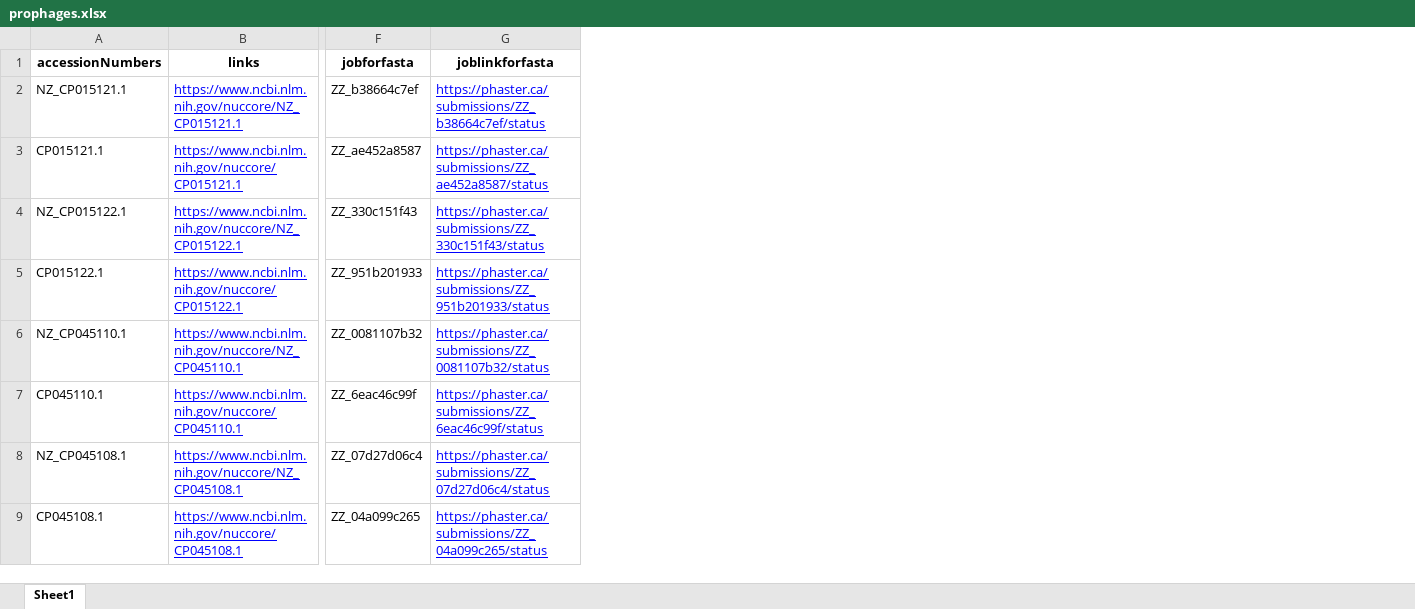
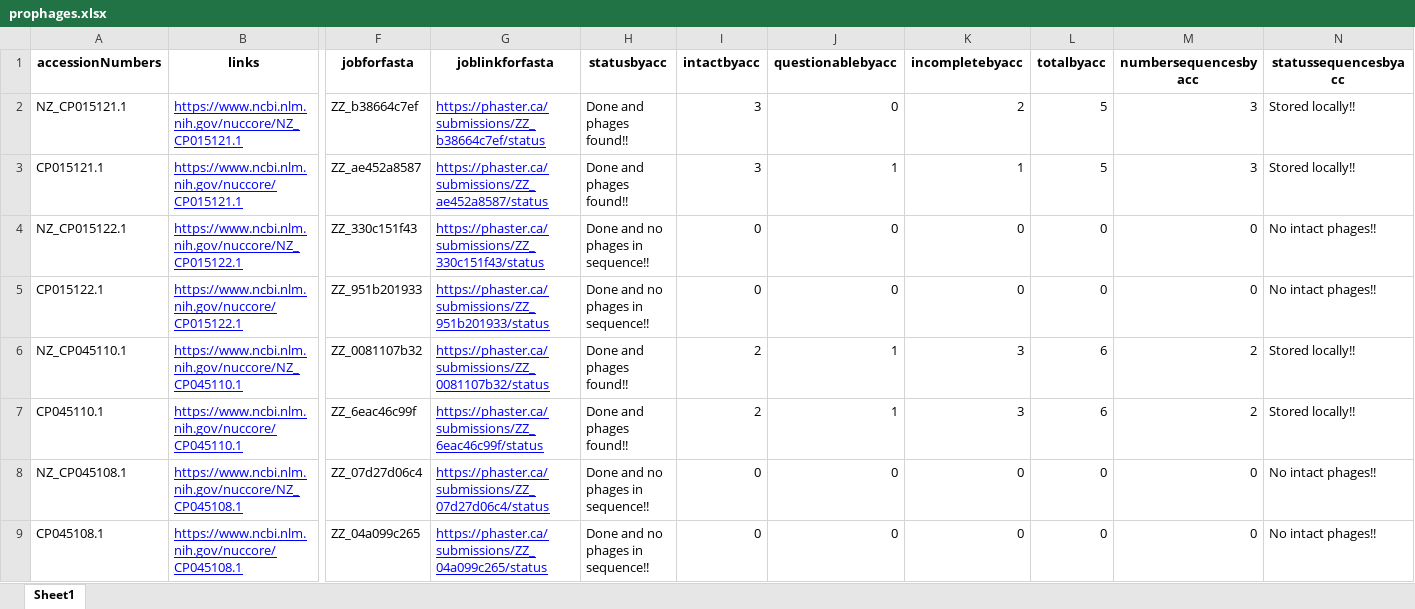
Before and after one commit to Reesets/BTCapstone-Automation, an Excel workbook: main/prophages.xlsx, sheet Sheet1, drawn as a sheet; only a part is shown, gaps mark what is left out; values as stored, in another font and other column widths than the file's, no borders; the diff names each change by its address in the sheet, - before the commit and + after, or states it on an @@ line.

Commit message:
updated excel file

```diff
--- a/main/prophages.xlsx (sheet Sheet1)
+++ b/main/prophages.xlsx (sheet Sheet1)
+column H (statusbyacc), rows 2-9: Done and phages found!! | Done and phages found!! | Done and no phages in sequence!! | Done and no phages in sequence!! | Done and phages found!! | Done and phages found!! | Done and no phages in sequence!! | Done and no phages in sequence!!
+column I (intactbyacc), rows 2-9: 3 | 3 | 0 | 0 | 2 | 2 | 0 | 0
+column J (questionablebyacc), rows 2-9: 0 | 1 | 0 | 0 | 1 | 1 | 0 | 0
+column K (incompletebyacc), rows 2-9: 2 | 1 | 0 | 0 | 3 | 3 | 0 | 0
+column L (totalbyacc), rows 2-9: 5 | 5 | 0 | 0 | 6 | 6 | 0 | 0
+column M (numbersequencesbyacc), rows 2-9: 3 | 3 | 0 | 0 | 2 | 2 | 0 | 0
+column N (statussequencesbyacc), rows 2-9: Stored locally!! | Stored locally!! | No intact phages!! | No intact phages!! | Stored locally!! | Stored locally!! | No intact phages!! | No intact phages!!
```
